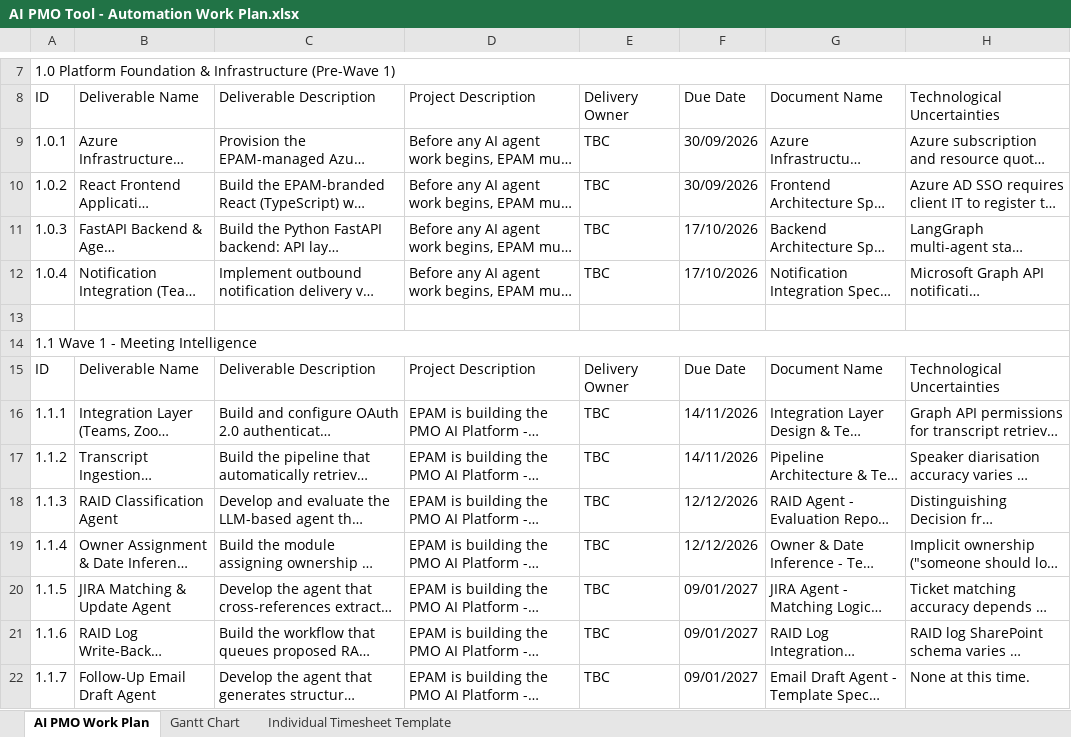
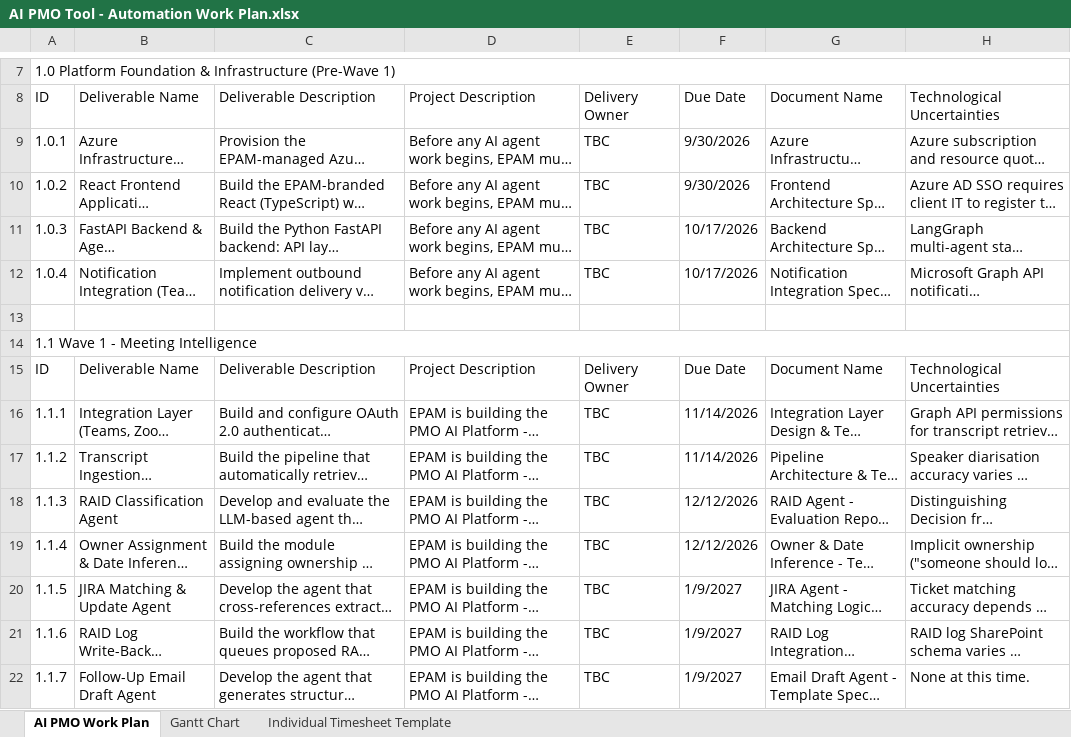
Before and after one commit to aohagan1234/AI-PMO-Solution, an Excel workbook: AI PMO Tool - Automation Work Plan.xlsx, sheet AI PMO Work Plan, drawn as a sheet; only a part is shown, gaps mark what is left out; long unchanged cells end in …; values as stored, in another font and other column widths than the file's, no cell formats; the diff covers the shown part only; the diff names each change by its address in the sheet, - before the commit and + after, or states it on an @@ line.

```diff
--- a/AI PMO Tool - Automation Work Plan.xlsx (sheet AI PMO Work Plan)
+++ b/AI PMO Tool - Automation Work Plan.xlsx (sheet AI PMO Work Plan)
-F9:F10: 30/09/2026
+F9:F10: 9/30/2026
-F11:F12: 17/10/2026
+F11:F12: 10/17/2026
-F16:F17: 14/11/2026
+F16:F17: 11/14/2026
-F20:F22: 09/01/2027
+F20:F22: 1/9/2027
```
Also changed, not shown: 23 edited cells and merged cells elsewhere in this sheet, sheet Individual Timesheet Template, cell formats.
